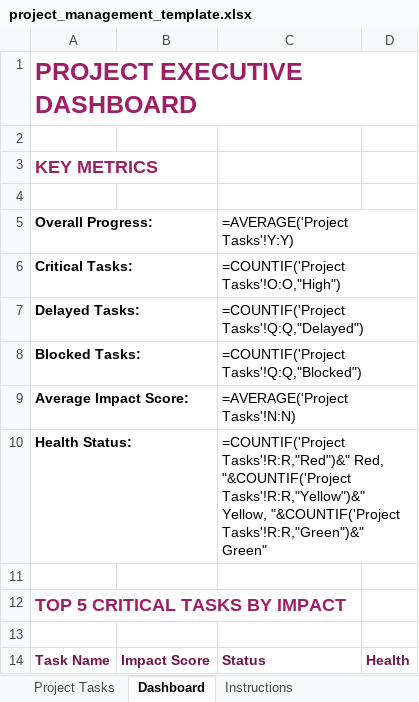
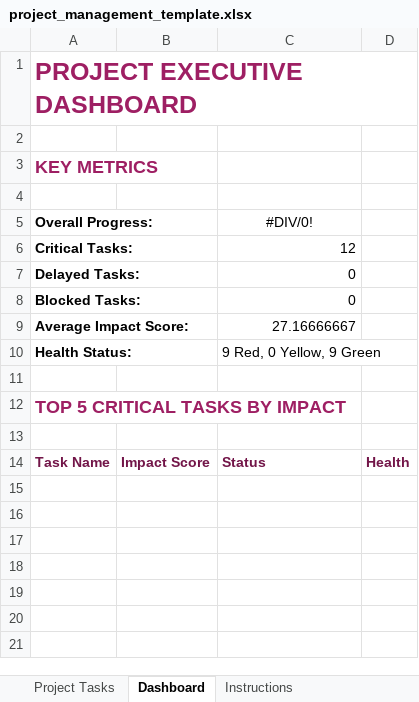
Before and after one commit to Haithamattiaali/Pro_Rev, an Excel workbook: Documents/Prog/My Productivity/Project Managment/Project managment tamblet/project_management_template.xlsx, sheet Dashboard, drawn as a sheet; values as stored, in another font and other column widths than the file's, no borders; formulas without a stored value are shown as written; the diff names each change by its address in the sheet, - before the commit and + after, or states it on an @@ line.

```diff
--- a/Documents/Prog/My Productivity/Project Managment/Project managment tamblet/project_management_template.xlsx (sheet Dashboard)
+++ b/Documents/Prog/My Productivity/Project Managment/Project managment tamblet/project_management_template.xlsx (sheet Dashboard)
-C5: =AVERAGE('Project Tasks'!Y:Y)
+C5: #DIV/0!
-C5 alignment: left
+C5 alignment: center
-C6 (#DIV/0!): =COUNTIF('Project Tasks'!O:O,"High")
+C6 (#DIV/0!): 12
-C7 (#DIV/0!): =COUNTIF('Project Tasks'!Q:Q,"Delayed")
+C7 (#DIV/0!): 0
-C8 (#DIV/0!): =COUNTIF('Project Tasks'!Q:Q,"Blocked")
+C8 (#DIV/0!): 0
-C9 (#DIV/0!): =AVERAGE('Project Tasks'!N:N)
+C9 (#DIV/0!): 27.16666667
-C10 (#DIV/0!): =COUNTIF('Project Tasks'!R:R,"Red")&" Red, "&COUNTIF('Project Tasks'!R:R,"Yellow")&" Yellow, "&COUNTIF('Project Tasks'!R:R,"Green")&" Green"
+C10 (#DIV/0!): 9 Red, 0 Yellow, 9 Green
```
Also changed, not shown: sheet Project Tasks, Documents/Prog/My Productivity/Project Managment/Project managment tamblet/working_project_template.xlsx, 9 other files.
